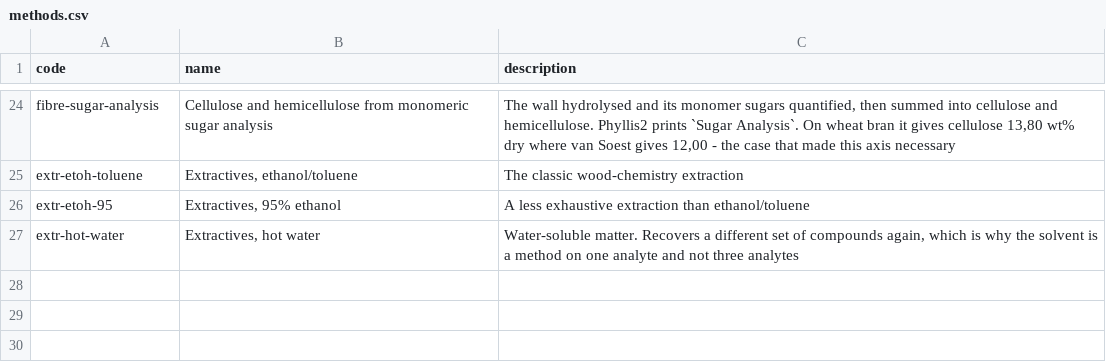
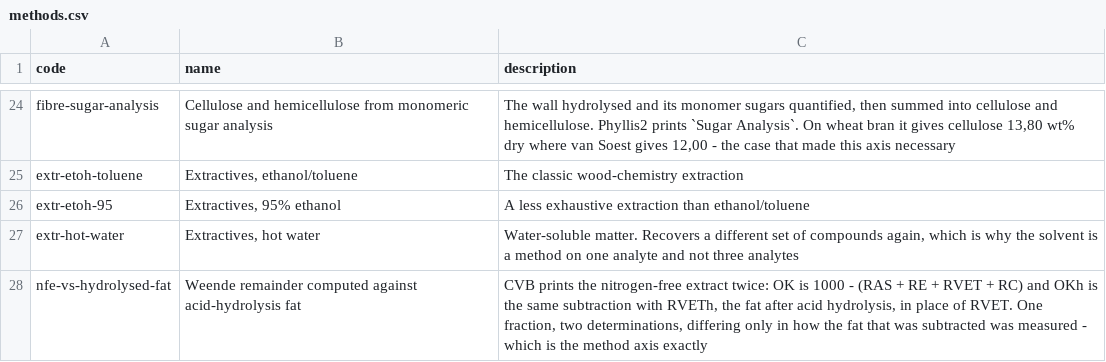
Before and after one commit to bramduthoo/BioLoop, a CSV file: database/composition/vocabulary/methods.csv, drawn as a sheet; only a part is shown, gaps mark what is left out.

```diff
--- a/database/composition/vocabulary/methods.csv
+++ b/database/composition/vocabulary/methods.csv
@@ -27 +27,2 @@ extr-etoh-95;Extractives, 95% ethanol;A less exhaustive extraction than ethanol/
 extr-hot-water;Extractives, hot water;Water-soluble matter. Recovers a different set of compounds again, which is why the solvent is a method on one analyte and not three analytes
+nfe-vs-hydrolysed-fat;Weende remainder computed against acid-hydrolysis fat;CVB prints the nitrogen-free extract twice: OK is 1000 - (RAS + RE + RVET + RC) and OKh is the same subtraction with RVETh, the fat after acid hydrolysis, in place of RVET. One fraction, two determinations, differing only in how the fat that was subtracted was measured - which is the method axis exactly
```
Also changed, not shown: database/composition/vocabulary/parameters.csv, 4 other files.
